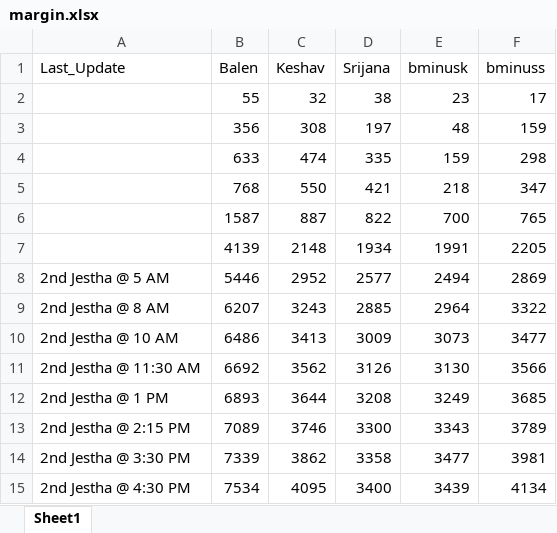
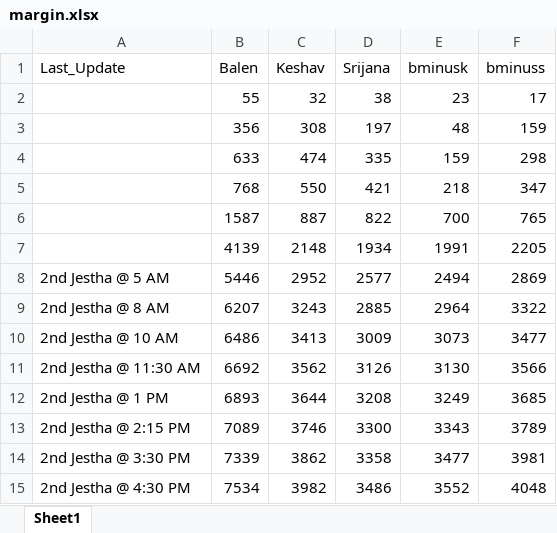
Before and after one commit to akashadhikari/balen_lead, an Excel workbook: margin.xlsx, sheet Sheet1, drawn as a sheet; values as stored, in another font and other column widths than the file's, no borders; the diff names each change by its address in the sheet, - before the commit and + after, or states it on an @@ line.

Commit message:
modify last data

```diff
--- a/margin.xlsx (sheet Sheet1)
+++ b/margin.xlsx (sheet Sheet1)
-C15 (Keshav): 4095
+C15 (Keshav): 3982
-D15 (Srijana): 3400
+D15 (Srijana): 3486
-E15 (bminusk): 3439
+E15 (bminusk): 3552
-F15 (bminuss): 4134
+F15 (bminuss): 4048
```
Also changed, not shown: 4 other files.
